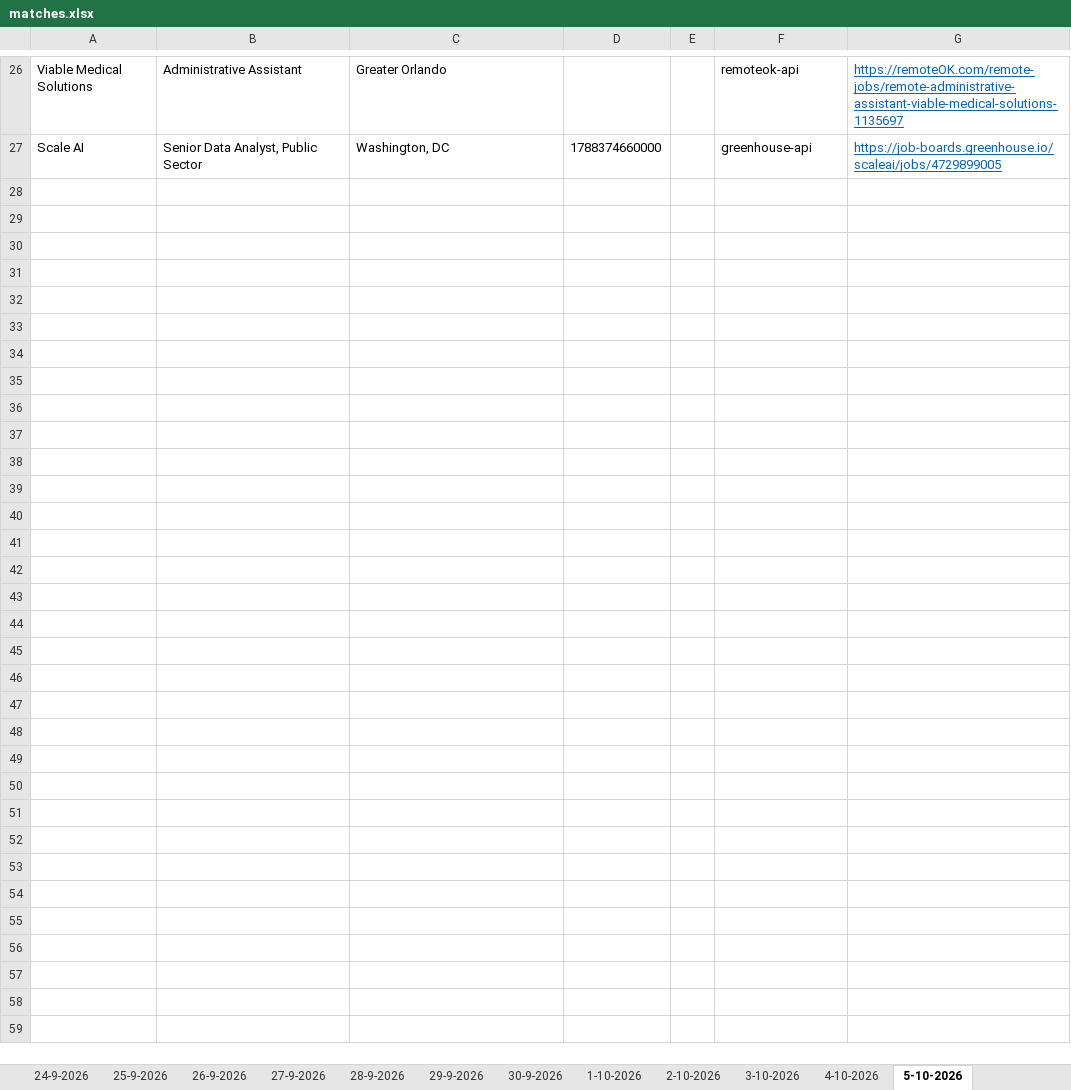
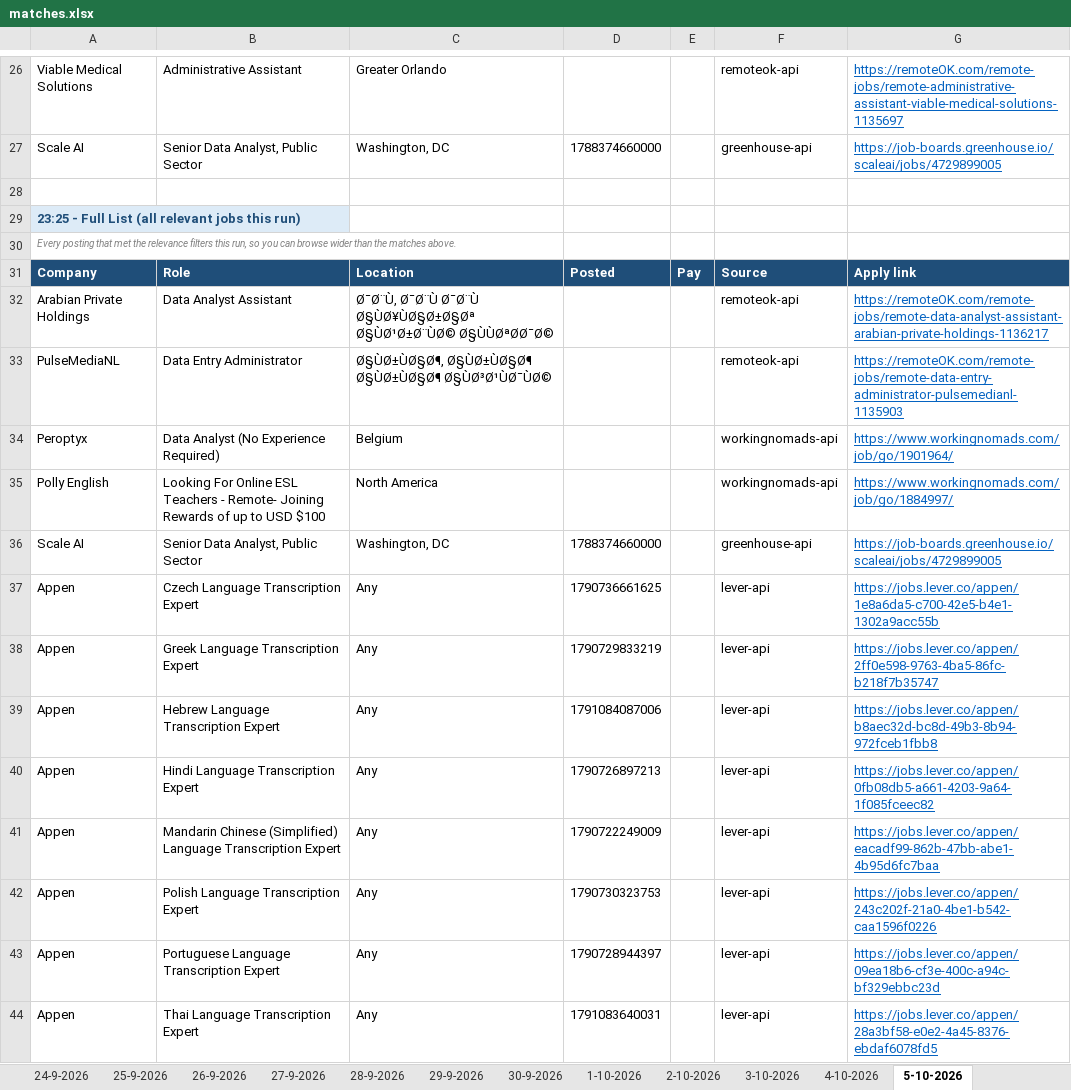
Before and after one commit to waleedba19/career-ops, an Excel workbook: data/matches.xlsx, sheet 5-10-2026, drawn as a sheet; only a part is shown, gaps mark what is left out; values as stored, in another font and other column widths than the file's, no borders; the diff names each change by its address in the sheet, - before the commit and + after, or states it on an @@ line.

```diff
--- a/data/matches.xlsx (sheet 5-10-2026)
+++ b/data/matches.xlsx (sheet 5-10-2026)
+row 28: (empty)
+row 29: 23:25 - Full List (all relevant jobs this run)
+row 30: Every posting that met the relevance filters this run, so you can browse wider than the matches above.
+row 31: Company | Role | Location | Posted | Pay | Source | Apply link
+row 32: Arabian Private Holdings | Data Analyst Assistant | Ø¯Ø¨Ù, Ø¯Ø¨Ù Ø¯Ø¨Ù Ø§ÙØ¥ÙØ§Ø±Ø§Øª Ø§ÙØ¹Ø±Ø¨ÙØ© Ø§ÙÙØªØØ¯Ø© |  |  | remoteok-api | https://remoteOK.com/remote-jobs/remote-data-analyst-assistant-arabian-private-holdings-1136217
+row 33: PulseMediaNL | Data Entry Administrator | Ø§ÙØ±ÙØ§Ø¶, Ø§ÙØ±ÙØ§Ø¶ Ø§ÙØ±ÙØ§Ø¶ Ø§ÙØ³Ø¹ÙØ¯ÙØ© |  |  | remoteok-api | https://remoteOK.com/remote-jobs/remote-data-entry-administrator-pulsemedianl-1135903
+row 34: Peroptyx | Data Analyst (No Experience Required) | Belgium |  |  | workingnomads-api | https://www.workingnomads.com/job/go/1901964/
+row 35: Polly English | Looking For Online ESL Teachers - Remote- Joining Rewards of up to USD $100 | North America |  |  | workingnomads-api | https://www.workingnomads.com/job/go/1884997/
+row 36: Scale AI | Senior Data Analyst, Public Sector | Washington, DC | 1788374660000 |  | greenhouse-api | https://job-boards.greenhouse.io/scaleai/jobs/4729899005
+row 37: Appen | Czech Language Transcription Expert | Any | 1790736661625 |  | lever-api | https://jobs.lever.co/appen/1e8a6da5-c700-42e5-b4e1-1302a9acc55b
+row 38: Appen | Greek Language Transcription Expert | Any | 1790729833219 |  | lever-api | https://jobs.lever.co/appen/2ff0e598-9763-4ba5-86fc-b218f7b35747
+row 39: Appen | Hebrew Language Transcription Expert | Any | 1791084087006 |  | lever-api | https://jobs.lever.co/appen/b8aec32d-bc8d-49b3-8b94-972fceb1fbb8
+row 40: Appen | Hindi Language Transcription Expert | Any | 1790726897213 |  | lever-api | https://jobs.lever.co/appen/0fb08db5-a661-4203-9a64-1f085fceec82
+row 41: Appen | Mandarin Chinese (Simplified) Language Transcription Expert | Any | 1790722249009 |  | lever-api | https://jobs.lever.co/appen/eacadf99-862b-47bb-abe1-4b95d6fc7baa
+row 42: Appen | Polish Language Transcription Expert | Any | 1790730323753 |  | lever-api | https://jobs.lever.co/appen/243c202f-21a0-4be1-b542-caa1596f0226
+row 43: Appen | Portuguese Language Transcription Expert | Any | 1790728944397 |  | lever-api | https://jobs.lever.co/appen/09ea18b6-cf3e-400c-a94c-bf329ebbc23d
+row 44: Appen | Thai Language Transcription Expert | Any | 1791083640031 |  | lever-api | https://jobs.lever.co/appen/28a3bf58-e0e2-4a45-8376-ebdaf6078fd5
```
Also changed, not shown: sheet Scan Stats, 4 other files.
